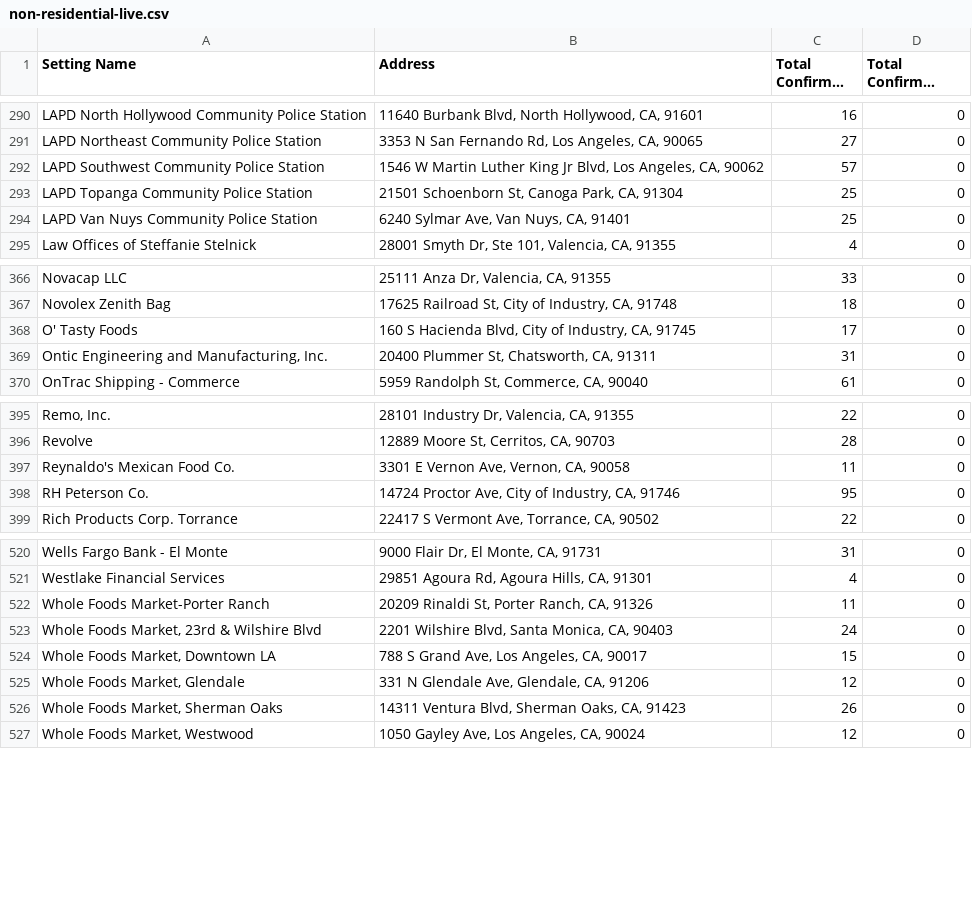
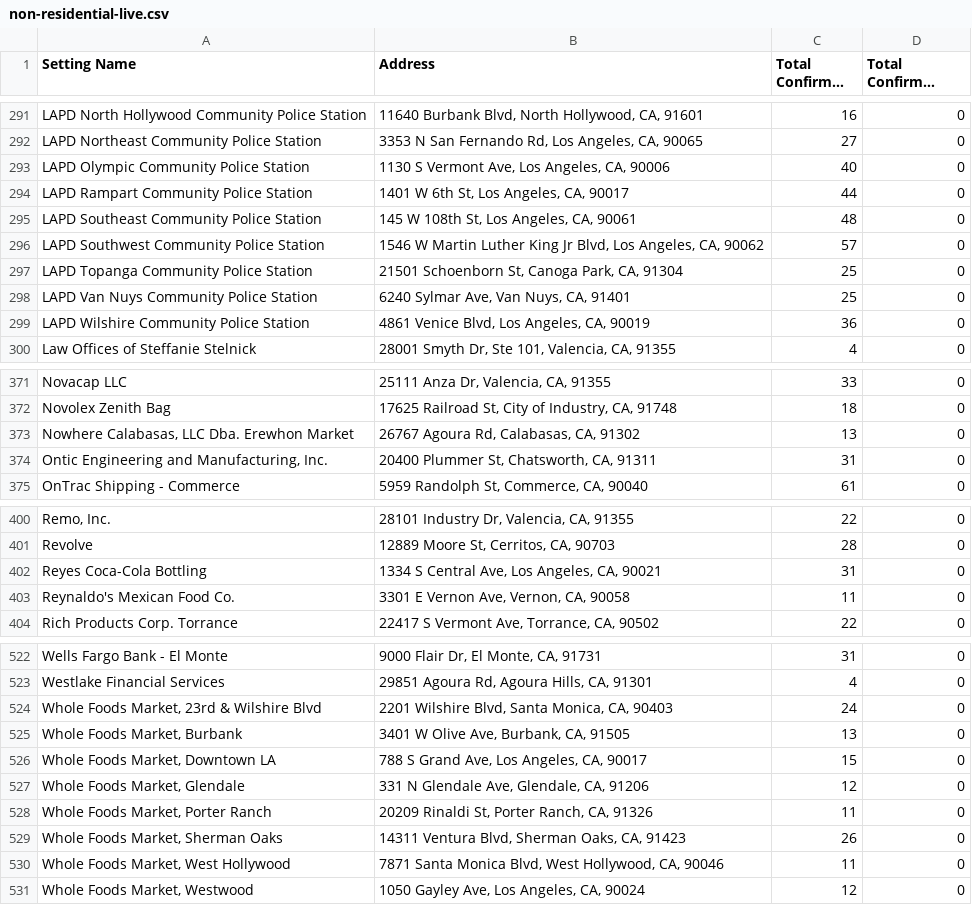
Before and after one commit to xander-hirsch/lac_covid19, a CSV file: docs/live/non-residential-live.csv, drawn as a sheet; only a part is shown, gaps mark what is left out; long unchanged cells end in …; removed rows and columns are numbered as before the commit, all else as after; the diff covers the shown part only; the diff names each change by its address in the sheet, - before the commit and + after, or states it on an @@ line.

```diff
--- a/docs/live/non-residential-live.csv
+++ b/docs/live/non-residential-live.csv
+row 293: LAPD Olympic Community Police Station | 1130 S Vermont Ave, Los Angeles, CA, 90006 | 40 | 0
+row 294: LAPD Rampart Community Police Station | 1401 W 6th St, Los Angeles, CA, 90017 | 44 | 0
+row 295: LAPD Southeast Community Police Station | 145 W 108th St, Los Angeles, CA, 90061 | 48 | 0
+row 299: LAPD Wilshire Community Police Station | 4861 Venice Blvd, Los Angeles, CA, 90019 | 36 | 0
-row 368: O' Tasty Foods | 160 S Hacienda Blvd, City of Industry, CA, 91745 | 17 | 0
+row 373: Nowhere Calabasas, LLC Dba. Erewhon Market | 26767 Agoura Rd, Calabasas, CA, 91302 | 13 | 0
+row 402: Reyes Coca-Cola Bottling | 1334 S Central Ave, Los Angeles, CA, 90021 | 31 | 0
-row 398: RH Peterson Co. | 14724 Proctor Ave, City of Industry, CA, 91746 | 95 | 0
-row 522: Whole Foods Market-Porter Ranch | 20209 Rinaldi St, Porter Ranch, CA, 91326 | 11 | 0
+row 525: Whole Foods Market, Burbank | 3401 W Olive Ave, Burbank, CA, 91505 | 13 | 0
+row 528: Whole Foods Market, Porter Ranch | 20209 Rinaldi St, Porter Ranch, CA, 91326 | 11 | 0
+row 530: Whole Foods Market, West Hollywood | 7871 Santa Monica Blvd, West Hollywood, CA, 90046 | 11 | 0
```
Also changed, not shown: 2 added rows, 4 removed rows and 21 edited cells elsewhere in this file, docs/live/homeless-live.csv, docs/live/residential-live.csv, 10 other files.
